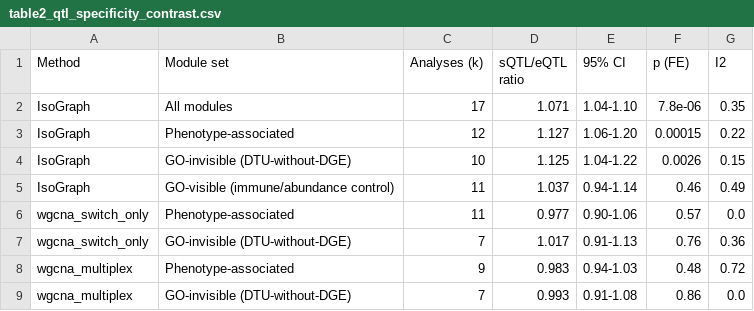
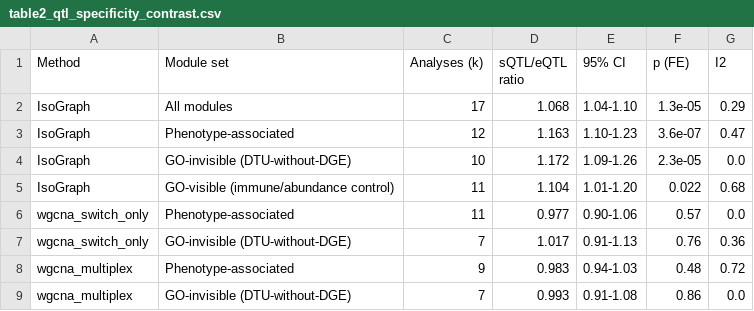
Before and after one commit to heart-gen/isograph-brain-aging-benchmarking, a CSV file: real_data/_m/main_tables/table2_qtl_specificity_contrast.csv, drawn as a sheet.

```diff
--- a/real_data/_m/main_tables/table2_qtl_specificity_contrast.csv
+++ b/real_data/_m/main_tables/table2_qtl_specificity_contrast.csv
@@ -1,6 +1,6 @@
 Method,Module set,Analyses (k),sQTL/eQTL ratio,95% CI,p (FE),I2
-IsoGraph,All modules,17,1.071,1.04-1.10,7.8e-06,0.35
-IsoGraph,Phenotype-associated,12,1.127,1.06-1.20,0.00015,0.22
-IsoGraph,GO-invisible (DTU-without-DGE),10,1.125,1.04-1.22,0.0026,0.15
-IsoGraph,GO-visible (immune/abundance control),11,1.037,0.94-1.14,0.46,0.49
+IsoGraph,All modules,17,1.068,1.04-1.10,1.3e-05,0.29
+IsoGraph,Phenotype-associated,12,1.163,1.10-1.23,3.6e-07,0.47
+IsoGraph,GO-invisible (DTU-without-DGE),10,1.172,1.09-1.26,2.3e-05,0.0
+IsoGraph,GO-visible (immune/abundance control),11,1.104,1.01-1.20,0.022,0.68
 wgcna_switch_only,Phenotype-associated,11,0.977,0.90-1.06,0.57,0.0
```
Also changed, not shown: 15 other files.
